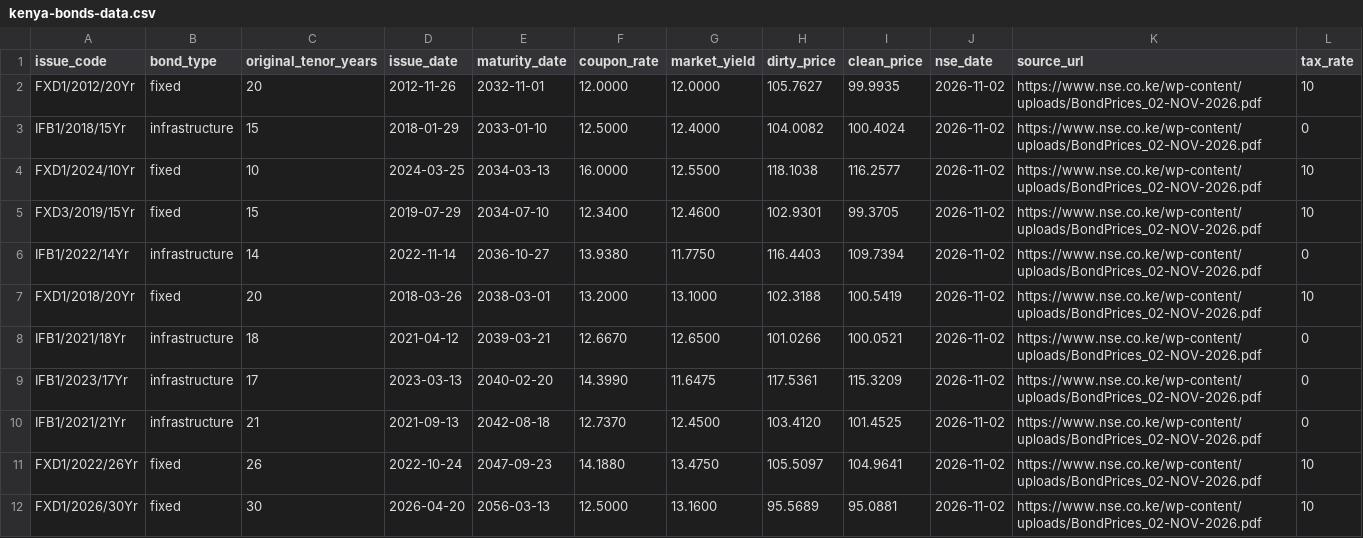
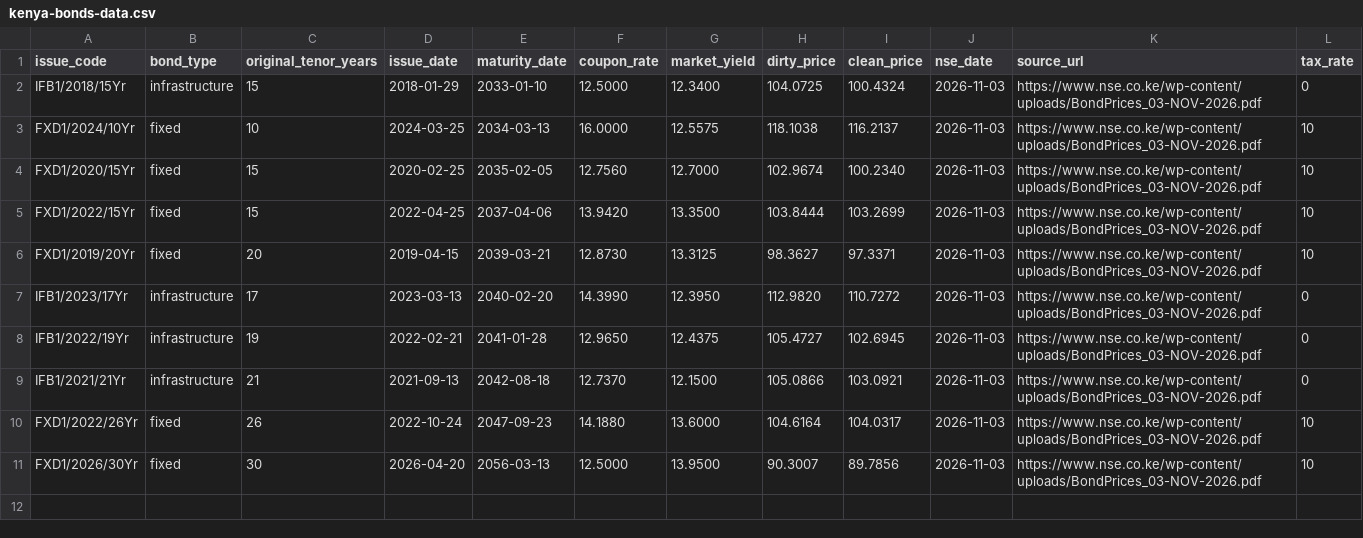
Before and after one commit to Coinimain/kenyanmmf, a CSV file: kenya-bonds-data.csv, drawn as a sheet.

```diff
--- a/kenya-bonds-data.csv
+++ b/kenya-bonds-data.csv
@@ -1,12 +1,11 @@
 issue_code,bond_type,original_tenor_years,issue_date,maturity_date,coupon_rate,market_yield,dirty_price,clean_price,nse_date,source_url,tax_rate
-FXD1/2012/20Yr,fixed,20,2012-11-26,2032-11-01,12.0000,12.0000,105.7627,99.9935,2026-11-02,https://www.nse.co.ke/wp-content/uploads/BondPrices_02-NOV-2026.pdf,10
-IFB1/2018/15Yr,infrastructure,15,2018-01-29,2033-01-10,12.5000,12.4000,104.0082,100.4024,2026-11-02,https://www.nse.co.ke/wp-content/uploads/BondPrices_02-NOV-2026.pdf,0
-FXD1/2024/10Yr,fixed,10,2024-03-25,2034-03-13,16.0000,12.5500,118.1038,116.2577,2026-11-02,https://www.nse.co.ke/wp-content/uploads/BondPrices_02-NOV-2026.pdf,10
-FXD3/2019/15Yr,fixed,15,2019-07-29,2034-07-10,12.3400,12.4600,102.9301,99.3705,2026-11-02,https://www.nse.co.ke/wp-content/uploads/BondPrices_02-NOV-2026.pdf,10
-IFB1/2022/14Yr,infrastructure,14,2022-11-14,2036-10-27,13.9380,11.7750,116.4403,109.7394,2026-11-02,https://www.nse.co.ke/wp-content/uploads/BondPrices_02-NOV-2026.pdf,0
-FXD1/2018/20Yr,fixed,20,2018-03-26,2038-03-01,13.2000,13.1000,102.3188,100.5419,2026-11-02,https://www.nse.co.ke/wp-content/uploads/BondPrices_02-NOV-2026.pdf,10
-IFB1/2021/18Yr,infrastructure,18,2021-04-12,2039-03-21,12.6670,12.6500,101.0266,100.0521,2026-11-02,https://www.nse.co.ke/wp-content/uploads/BondPrices_02-NOV-2026.pdf,0
-IFB1/2023/17Yr,infrastructure,17,2023-03-13,2040-02-20,14.3990,11.6475,117.5361,115.3209,2026-11-02,https://www.nse.co.ke/wp-content/uploads/BondPrices_02-NOV-2026.pdf,0
-IFB1/2021/21Yr,infrastructure,21,2021-09-13,2042-08-18,12.7370,12.4500,103.4120,101.4525,2026-11-02,https://www.nse.co.ke/wp-content/uploads/BondPrices_02-NOV-2026.pdf,0
-FXD1/2022/26Yr,fixed,26,2022-10-24,2047-09-23,14.1880,13.4750,105.5097,104.9641,2026-11-02,https://www.nse.co.ke/wp-content/uploads/BondPrices_02-NOV-2026.pdf,10
-FXD1/2026/30Yr,fixed,30,2026-04-20,2056-03-13,12.5000,13.1600,95.5689,95.0881,2026-11-02,https://www.nse.co.ke/wp-content/uploads/BondPrices_02-NOV-2026.pdf,10
+IFB1/2018/15Yr,infrastructure,15,2018-01-29,2033-01-10,12.5000,12.3400,104.0725,100.4324,2026-11-03,https://www.nse.co.ke/wp-content/uploads/BondPrices_03-NOV-2026.pdf,0
+FXD1/2024/10Yr,fixed,10,2024-03-25,2034-03-13,16.0000,12.5575,118.1038,116.2137,2026-11-03,https://www.nse.co.ke/wp-content/uploads/BondPrices_03-NOV-2026.pdf,10
+FXD1/2020/15Yr,fixed,15,2020-02-25,2035-02-05,12.7560,12.7000,102.9674,100.2340,2026-11-03,https://www.nse.co.ke/wp-content/uploads/BondPrices_03-NOV-2026.pdf,10
+FXD1/2022/15Yr,fixed,15,2022-04-25,2037-04-06,13.9420,13.3500,103.8444,103.2699,2026-11-03,https://www.nse.co.ke/wp-content/uploads/BondPrices_03-NOV-2026.pdf,10
+FXD1/2019/20Yr,fixed,20,2019-04-15,2039-03-21,12.8730,13.3125,98.3627,97.3371,2026-11-03,https://www.nse.co.ke/wp-content/uploads/BondPrices_03-NOV-2026.pdf,10
+IFB1/2023/17Yr,infrastructure,17,2023-03-13,2040-02-20,14.3990,12.3950,112.9820,110.7272,2026-11-03,https://www.nse.co.ke/wp-content/uploads/BondPrices_03-NOV-2026.pdf,0
+IFB1/2022/19Yr,infrastructure,19,2022-02-21,2041-01-28,12.9650,12.4375,105.4727,102.6945,2026-11-03,https://www.nse.co.ke/wp-content/uploads/BondPrices_03-NOV-2026.pdf,0
+IFB1/2021/21Yr,infrastructure,21,2021-09-13,2042-08-18,12.7370,12.1500,105.0866,103.0921,2026-11-03,https://www.nse.co.ke/wp-content/uploads/BondPrices_03-NOV-2026.pdf,0
+FXD1/2022/26Yr,fixed,26,2022-10-24,2047-09-23,14.1880,13.6000,104.6164,104.0317,2026-11-03,https://www.nse.co.ke/wp-content/uploads/BondPrices_03-NOV-2026.pdf,10
+FXD1/2026/30Yr,fixed,30,2026-04-20,2056-03-13,12.5000,13.9500,90.3007,89.7856,2026-11-03,https://www.nse.co.ke/wp-content/uploads/BondPrices_03-NOV-2026.pdf,10
```
Also changed, not shown: kenya-10y-bond-history.csv, special-funds-data.csv, 1 other file.
